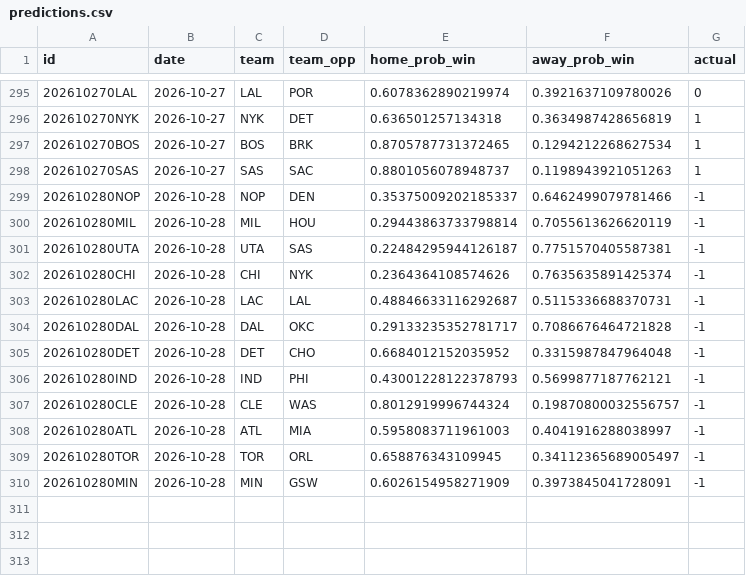
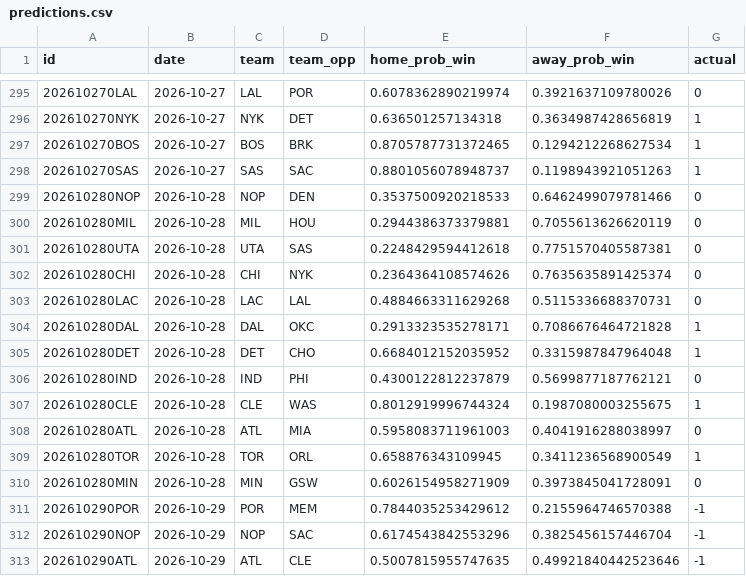
Before and after one commit to RaresPetrisor22/predicting-nba-games-ml, a CSV file: data/predictions.csv, drawn as a sheet; only a part is shown, gaps mark what is left out.

```diff
--- a/data/predictions.csv
+++ b/data/predictions.csv
@@ -298,13 +298,16 @@ id,date,team,team_opp,home_prob_win,away_prob_win,actual
 202610270SAS,2026-10-27,SAS,SAC,0.8801056078948737,0.1198943921051263,1
-202610280NOP,2026-10-28,NOP,DEN,0.35375009202185337,0.6462499079781466,-1
-202610280MIL,2026-10-28,MIL,HOU,0.29443863733798814,0.7055613626620119,-1
-202610280UTA,2026-10-28,UTA,SAS,0.22484295944126187,0.7751570405587381,-1
-202610280CHI,2026-10-28,CHI,NYK,0.2364364108574626,0.7635635891425374,-1
-202610280LAC,2026-10-28,LAC,LAL,0.48846633116292687,0.5115336688370731,-1
-202610280DAL,2026-10-28,DAL,OKC,0.29133235352781717,0.7086676464721828,-1
-202610280DET,2026-10-28,DET,CHO,0.6684012152035952,0.3315987847964048,-1
-202610280IND,2026-10-28,IND,PHI,0.43001228122378793,0.5699877187762121,-1
-202610280CLE,2026-10-28,CLE,WAS,0.8012919996744324,0.19870800032556757,-1
-202610280ATL,2026-10-28,ATL,MIA,0.5958083711961003,0.4041916288038997,-1
-202610280TOR,2026-10-28,TOR,ORL,0.658876343109945,0.34112365689005497,-1
-202610280MIN,2026-10-28,MIN,GSW,0.6026154958271909,0.3973845041728091,-1
+202610280NOP,2026-10-28,NOP,DEN,0.3537500920218533,0.6462499079781466,0
+202610280MIL,2026-10-28,MIL,HOU,0.2944386373379881,0.7055613626620119,0
+202610280UTA,2026-10-28,UTA,SAS,0.2248429594412618,0.7751570405587381,0
+202610280CHI,2026-10-28,CHI,NYK,0.2364364108574626,0.7635635891425374,0
+202610280LAC,2026-10-28,LAC,LAL,0.4884663311629268,0.5115336688370731,0
+202610280DAL,2026-10-28,DAL,OKC,0.2913323535278171,0.7086676464721828,1
+202610280DET,2026-10-28,DET,CHO,0.6684012152035952,0.3315987847964048,1
+202610280IND,2026-10-28,IND,PHI,0.4300122812237879,0.5699877187762121,0
+202610280CLE,2026-10-28,CLE,WAS,0.8012919996744324,0.1987080003255675,1
+202610280ATL,2026-10-28,ATL,MIA,0.5958083711961003,0.4041916288038997,0
+202610280TOR,2026-10-28,TOR,ORL,0.658876343109945,0.3411236568900549,1
+202610280MIN,2026-10-28,MIN,GSW,0.6026154958271909,0.3973845041728091,0
+202610290POR,2026-10-29,POR,MEM,0.7844035253429612,0.2155964746570388,-1
+202610290NOP,2026-10-29,NOP,SAC,0.6174543842553296,0.3825456157446704,-1
+202610290ATL,2026-10-29,ATL,CLE,0.5007815955747635,0.49921840442523646,-1
```
Also changed, not shown: 2 other files.
